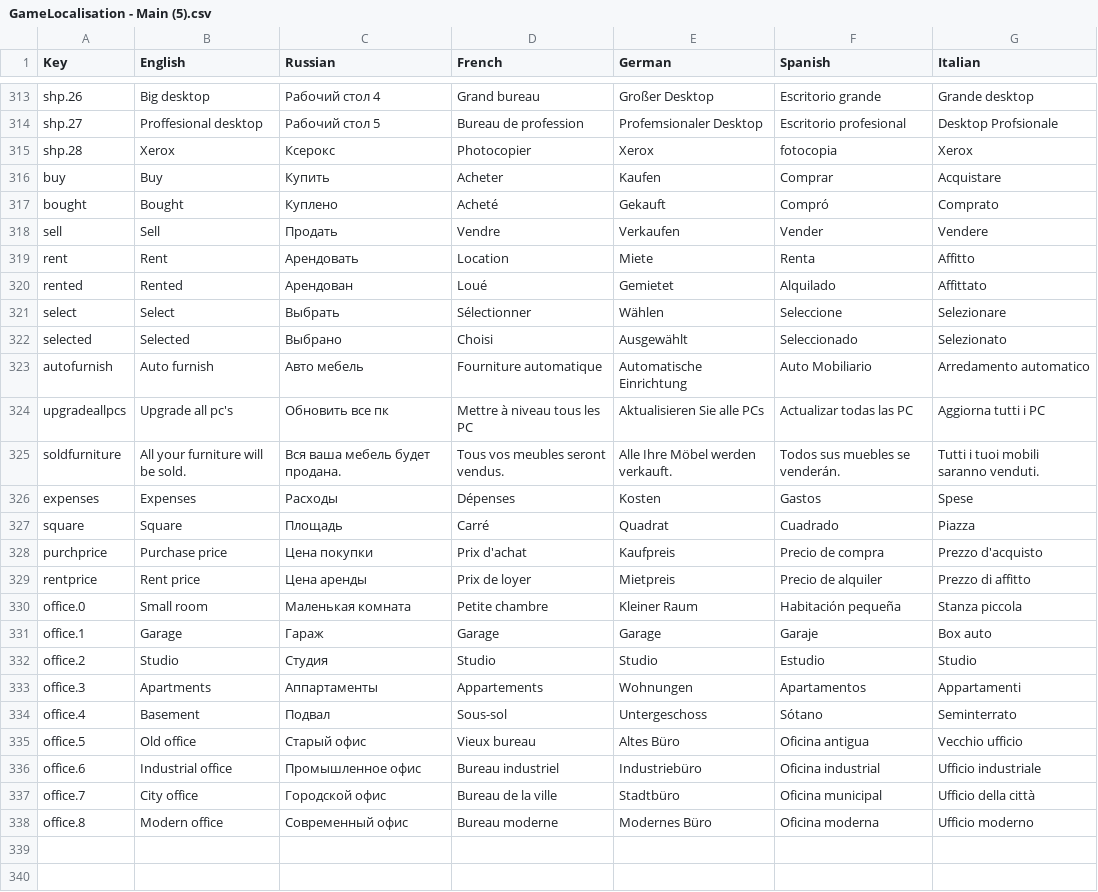
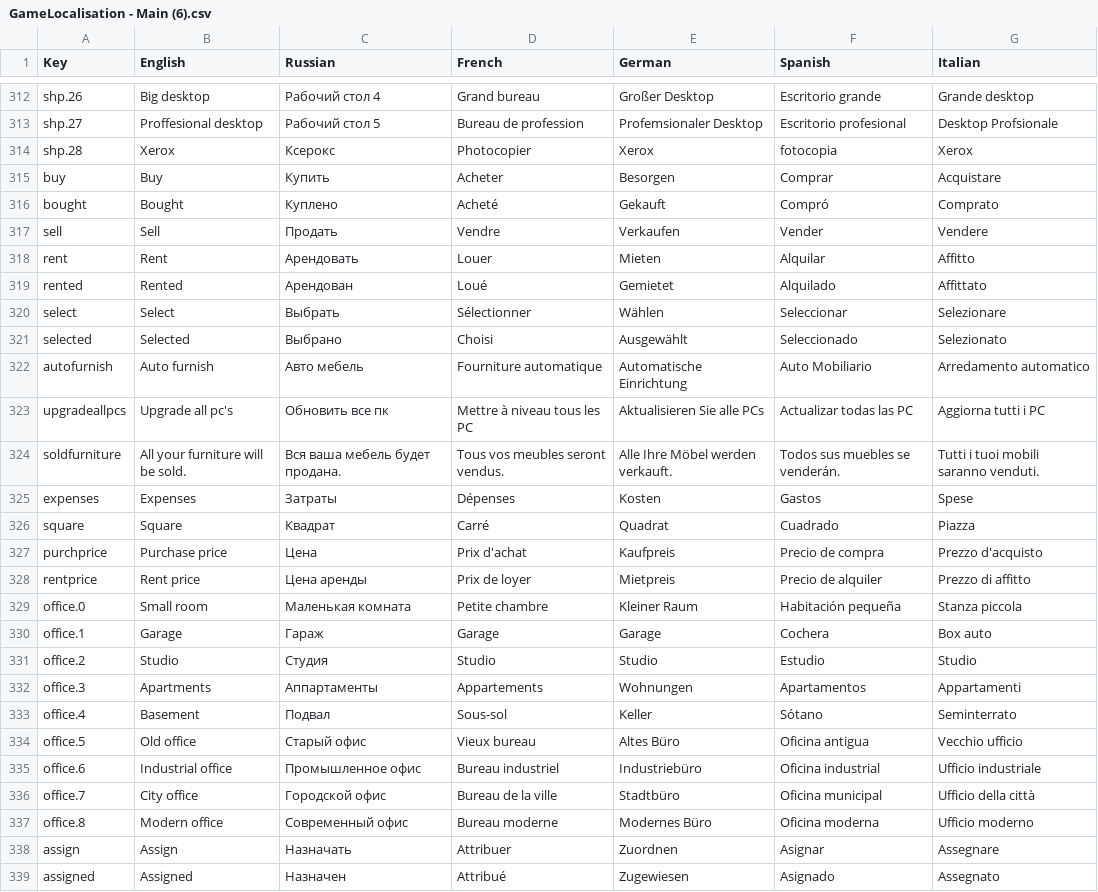
Before and after one commit to vitstup/Modern-Game-Tycoon, a CSV file: Assets/Resources/Localization/GameLocalisation - Main (6).csv (was Assets/Resources/Localization/GameLocalisation - Main (5).csv), drawn as a sheet; only a part is shown, gaps mark what is left out; addresses are those after the commit; the diff covers the shown part only; the diff names each change by its address in the sheet, - before the commit and + after, or states it on an @@ line.

Commit message:
Added assign mechanic with models and animations, also added camera contoller

```diff
--- a/Assets/Resources/Localization/GameLocalisation - Main (5).csv
+++ b/Assets/Resources/Localization/GameLocalisation - Main (6).csv
-E315 (German): Kaufen
+E315 (German): Besorgen
-D318 (French): Location
+D318 (French): Louer
-E318 (German): Miete
+E318 (German): Mieten
-F318 (Spanish): Renta
+F318 (Spanish): Alquilar
-F320 (Spanish): Seleccione
+F320 (Spanish): Seleccionar
-C325 (Russian): Расходы
+C325 (Russian): Затраты
-C326 (Russian): Площадь
+C326 (Russian): Квадрат
-C327 (Russian): Цена покупки
+C327 (Russian): Цена
-F330 (Spanish): Garaje
+F330 (Spanish): Cochera
-E333 (German): Untergeschoss
+E333 (German): Keller
+row 338: assign | Assign | Назначать | Attribuer | Zuordnen | Asignar | Assegnare
+row 339: assigned | Assigned | Назначен | Attribué | Zugewiesen | Asignado | Assegnato
```
Also changed, not shown: 1 removed row and 7 edited cells elsewhere in this file, 23 other files.
